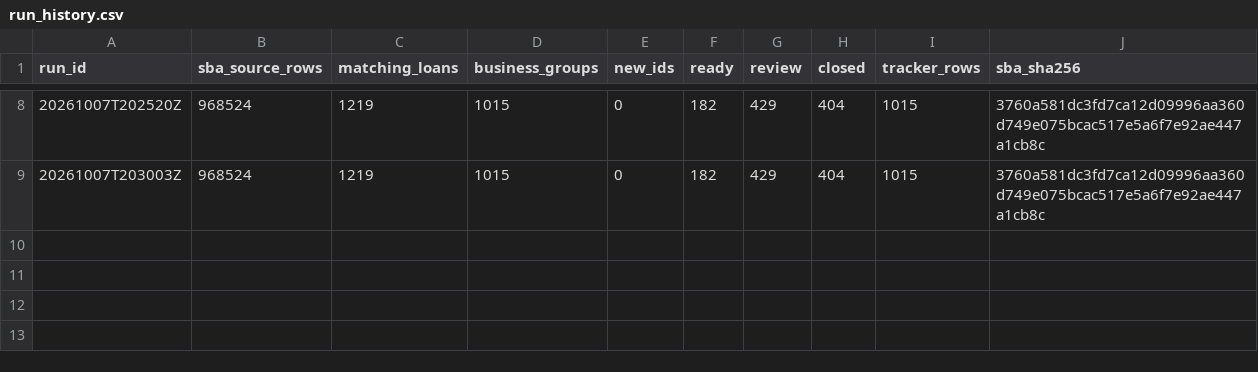
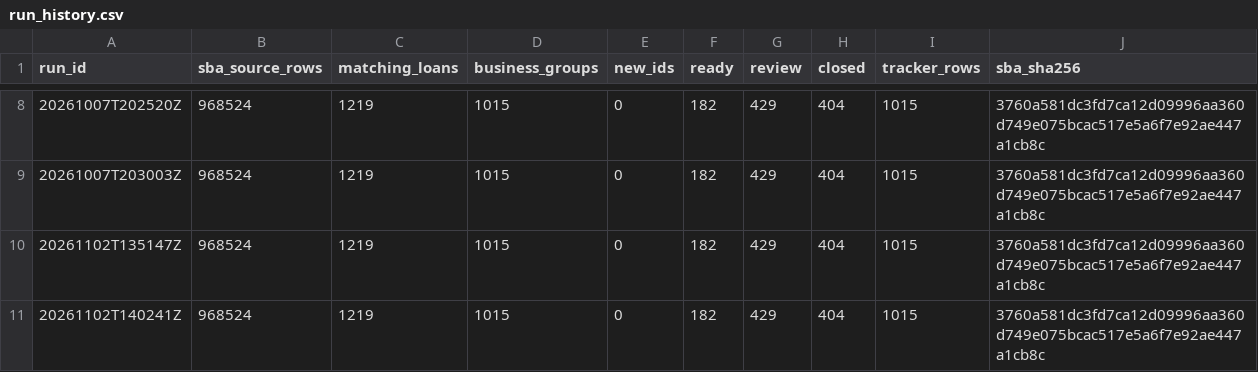
Before and after one commit to tillotsongeorge-sudo/SBASCOUT, a CSV file: states/tx/data/run_history.csv, drawn as a sheet; only a part is shown, gaps mark what is left out.

```diff
--- a/states/tx/data/run_history.csv
+++ b/states/tx/data/run_history.csv
@@ -9 +9,3 @@ run_id,sba_source_rows,matching_loans,business_groups,new_ids,ready,review,close
 20261007T203003Z,968524,1219,1015,0,182,429,404,1015,3760a581dc3fd7ca12d09996aa360d749e075bcac517e5a6f7e92ae447a1cb8c
+20261102T135147Z,968524,1219,1015,0,182,429,404,1015,3760a581dc3fd7ca12d09996aa360d749e075bcac517e5a6f7e92ae447a1cb8c
+20261102T140241Z,968524,1219,1015,0,182,429,404,1015,3760a581dc3fd7ca12d09996aa360d749e075bcac517e5a6f7e92ae447a1cb8c
```
Also changed, not shown: states/tx/data/business_registry.csv, states/tx/data/loans.csv, 13 other files.
